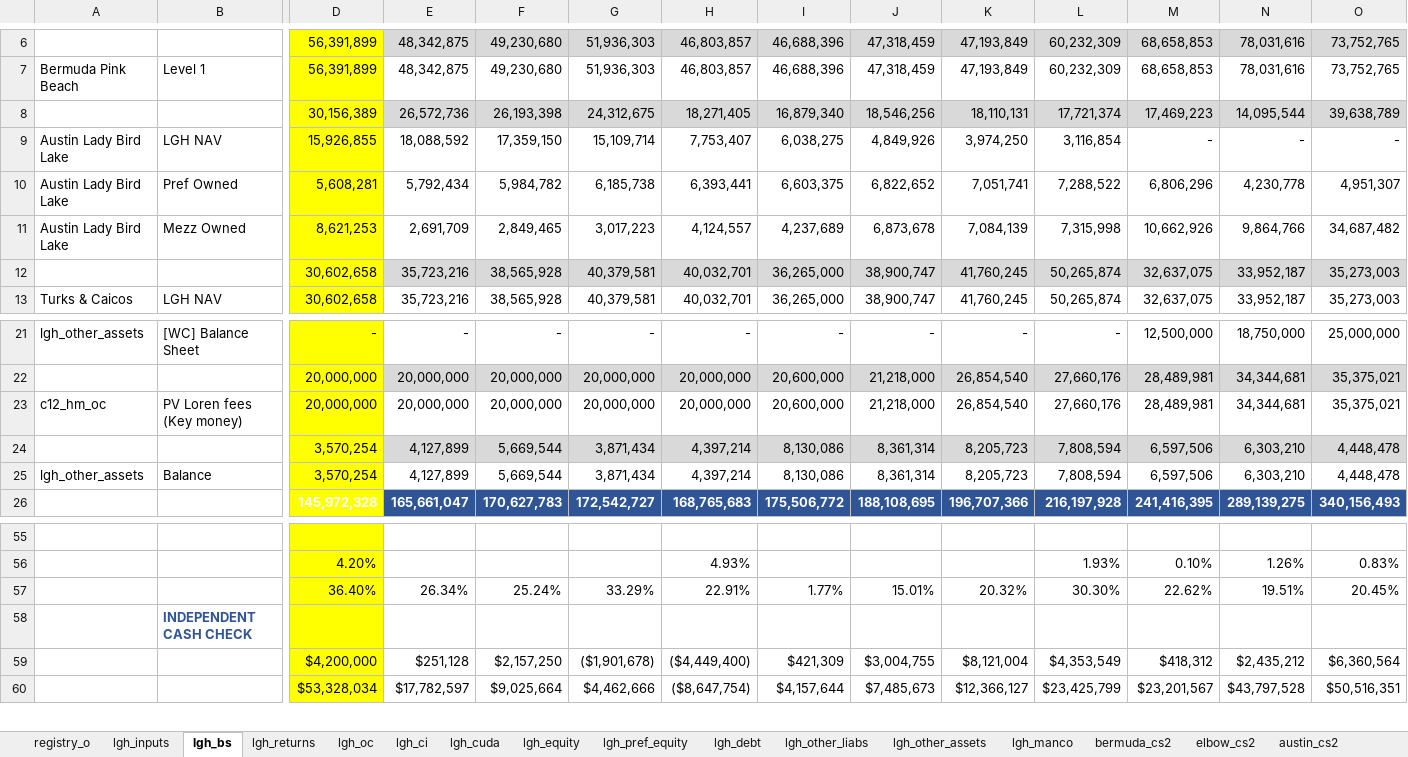
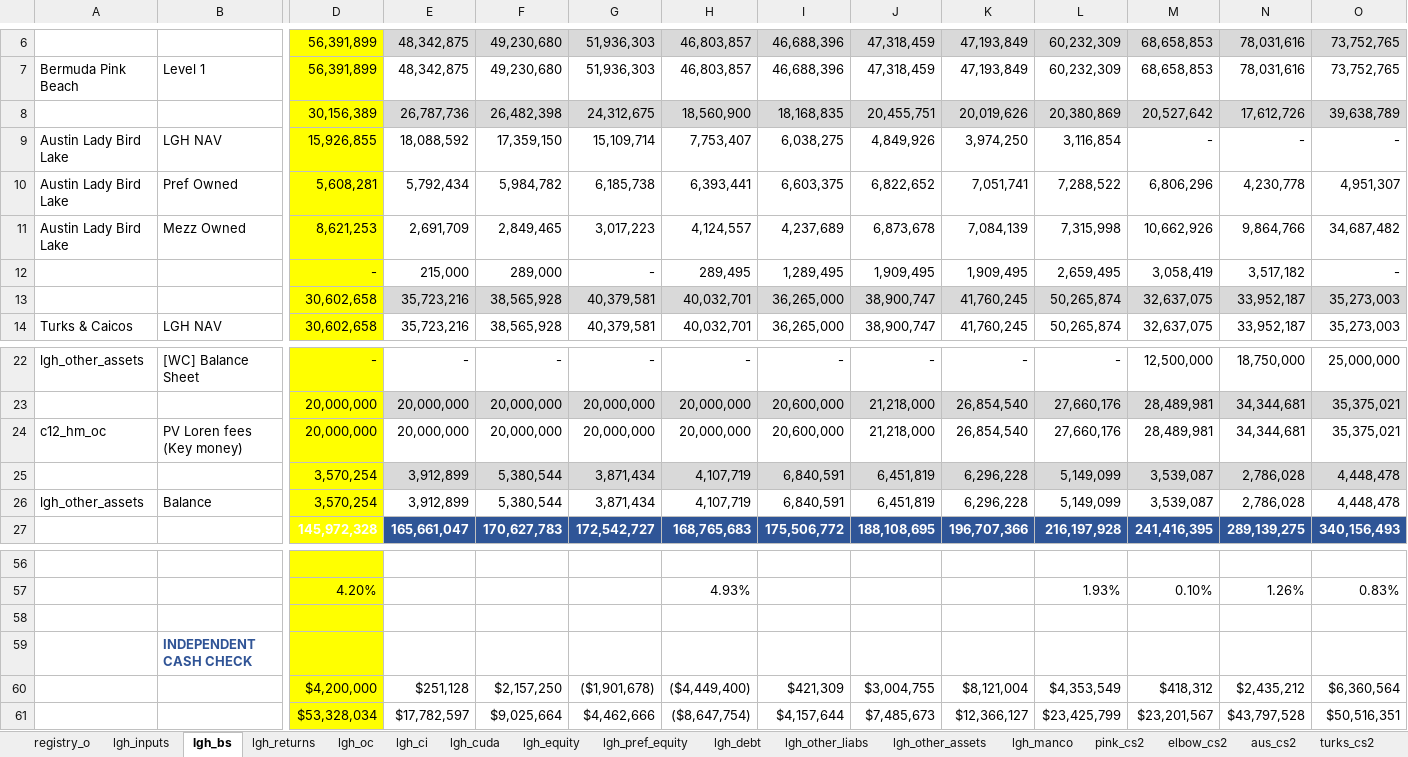
Before and after one commit to SKcoder01/lgh-financial-model, an Excel workbook: financial_model_excel_claude.xlsx, sheet lgh_bs, drawn as a sheet; only a part is shown, gaps mark what is left out; values as stored, in another font and other column widths than the file's, no borders; removed rows and columns are numbered as before the commit, all else as after; rows hold the shown columns only; the diff names each change by its address in the sheet, - before the commit and + after, or states it on an @@ line.

```diff
--- a/financial_model_excel_claude.xlsx (sheet lgh_bs)
+++ b/financial_model_excel_claude.xlsx (sheet lgh_bs)
-sheet tab: bermuda_cs2
+sheet tab: pink_cs2
-sheet tab: austin_cs2
+sheet tab: aus_cs2
-row 8:  |  | 30,156,389 | 26,572,736 | 26,193,398 | 24,312,675 | 18,271,405 | 16,879,340 | 18,546,256 | 18,110,131 | 17,721,374 | 17,469,223 | 14,095,544 | 39,638,789
+row 8:  |  | 30,156,389 | 26,787,736 | 26,482,398 | 24,312,675 | 18,560,900 | 18,168,835 | 20,455,751 | 20,019,626 | 20,380,869 | 20,527,642 | 17,612,726 | 39,638,789
+row 12:  |  | - | 215,000 | 289,000 | - | 289,495 | 1,289,495 | 1,909,495 | 1,909,495 | 2,659,495 | 3,058,419 | 3,517,182 | -
-row 24:  |  | 3,570,254 | 4,127,899 | 5,669,544 | 3,871,434 | 4,397,214 | 8,130,086 | 8,361,314 | 8,205,723 | 7,808,594 | 6,597,506 | 6,303,210 | 4,448,478
+row 25:  |  | 3,570,254 | 3,912,899 | 5,380,544 | 3,871,434 | 4,107,719 | 6,840,591 | 6,451,819 | 6,296,228 | 5,149,099 | 3,539,087 | 2,786,028 | 4,448,478
-E26: 4,127,899
+E26: 3,912,899
-F26: 5,669,544
+F26: 5,380,544
-H26: 4,397,214
+H26: 4,107,719
-I26: 8,130,086
+I26: 6,840,591
-J26: 8,361,314
+J26: 6,451,819
-K26: 8,205,723
+K26: 6,296,228
-L26: 7,808,594
+L26: 5,149,099
-M26: 6,597,506
+M26: 3,539,087
-N26: 6,303,210
+N26: 2,786,028
-row 58:  |  | 36.40% | 26.34% | 25.24% | 33.29% | 22.91% | 1.77% | 15.01% | 20.32% | 30.30% | 22.62% | 19.51% | 20.45%
+row 58: (empty)
```
Also changed, not shown: sheet aus_cs2, sheet lgh_returns, sheet sat_cs2, sheet c12_oc, sheet lgh_other_assets, sheet registry_o, 3 more sheets, formulas that keep their value.
